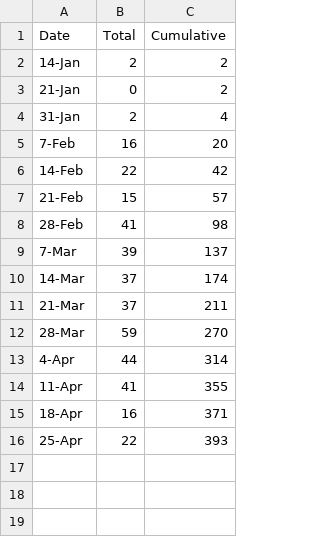
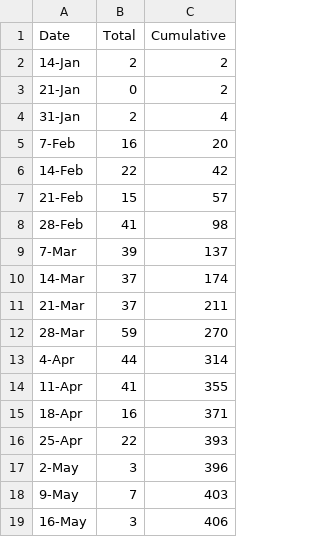
Before and after one commit to michaelpistono/Measles2025, a CSV file: Measles_gaines_observed.csv, drawn as a sheet; the diff names each change by its address in the sheet, - before the commit and + after, or states it on an @@ line.

Commit message:
Update Measles_gaines_observed.csv

```diff
--- a/Measles_gaines_observed.csv
+++ b/Measles_gaines_observed.csv
+row 17: 2-May | 3 | 396
+row 18: 9-May | 7 | 403
+row 19: 16-May | 3 | 406
```
